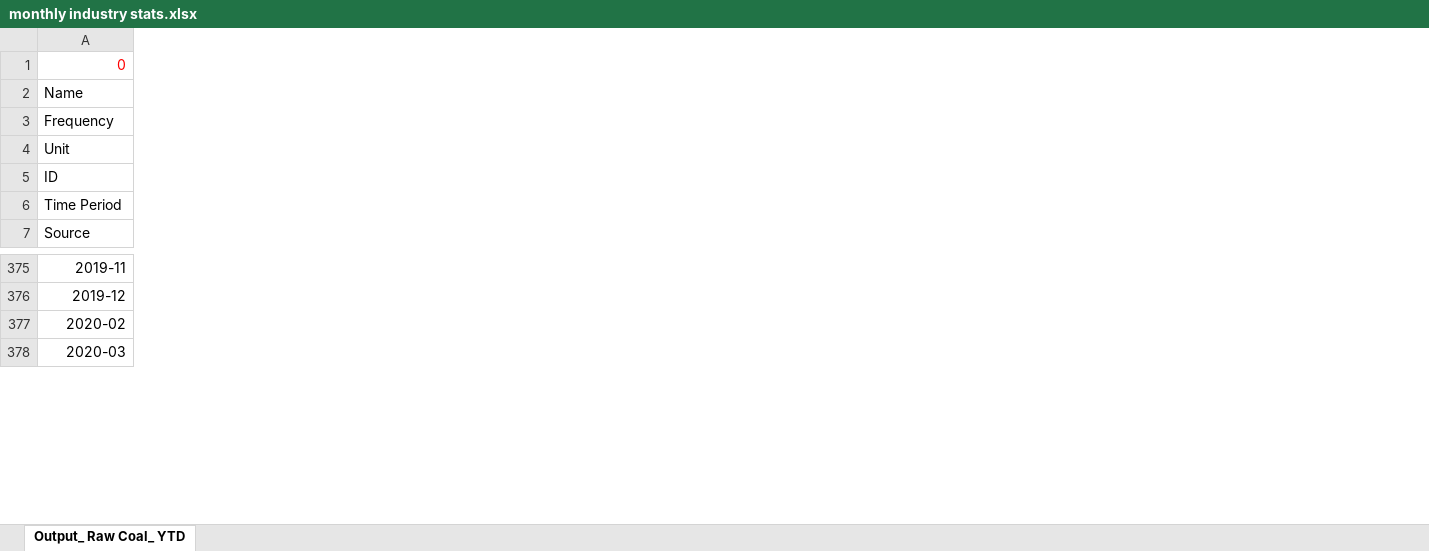
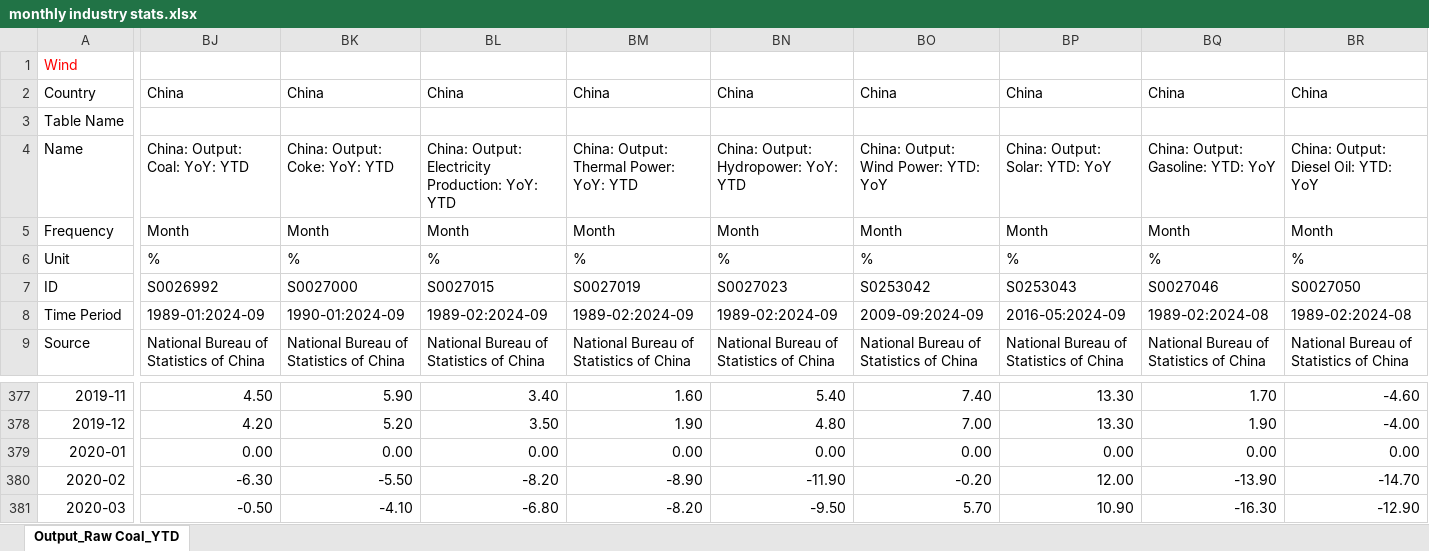
Before and after one commit to energyandcleanair/china_co2, an Excel workbook: inst/extdata/monthly industry stats.xlsx, sheet Output_Raw Coal_YTD, drawn as a sheet; only a part is shown, gaps mark what is left out; values as stored, in another font and other column widths than the file's, no borders; addresses are those after the commit; rows hold the shown columns only; the diff covers the shown part only; the diff names each change by its address in the sheet, - before the commit and + after, or states it on an @@ line.

Commit message:
data updates

```diff
--- a/inst/extdata/monthly industry stats.xlsx (sheet Output_Raw Coal_YTD)
+++ b/inst/extdata/monthly industry stats.xlsx (sheet Output_Raw Coal_YTD)
-sheet tab: Output_ Raw Coal_ YTD
+sheet tab: Output_Raw Coal_YTD
+column BJ, rows 4-9: China: Output: Coal: YoY: YTD | Month | % | S0026992 | 1989-01:2024-09 | National Bureau of Statistics of China; rows 377-378: 4.50 | 4.20; rows 380-381: -6.30 | -0.50
+column BK, rows 4-9: China: Output: Coke: YoY: YTD | Month | % | S0027000 | 1990-01:2024-09 | National Bureau of Statistics of China; rows 377-378: 5.90 | 5.20; rows 380-381: -5.50 | -4.10
+column BL, rows 4-9: China: Output: Electricity Production: YoY: YTD | Month | % | S0027015 | 1989-02:2024-09 | National Bureau of Statistics of China; rows 377-378: 3.40 | 3.50; rows 380-381: -8.20 | -6.80
+column BM, rows 4-9: China: Output: Thermal Power: YoY: YTD | Month | % | S0027019 | 1989-02:2024-09 | National Bureau of Statistics of China; rows 377-378: 1.60 | 1.90; rows 380-381: -8.90 | -8.20
+column BN, rows 4-9: China: Output: Hydropower: YoY: YTD | Month | % | S0027023 | 1989-02:2024-09 | National Bureau of Statistics of China; rows 377-378: 5.40 | 4.80; rows 380-381: -11.90 | -9.50
+column BO, rows 4-9: China: Output: Wind Power: YTD: YoY | Month | % | S0253042 | 2009-09:2024-09 | National Bureau of Statistics of China; rows 377-378: 7.40 | 7.00; rows 380-381: -0.20 | 5.70
+column BP, rows 4-9: China: Output: Solar: YTD: YoY | Month | % | S0253043 | 2016-05:2024-09 | National Bureau of Statistics of China; rows 377-378: 13.30 | 13.30; rows 380-381: 12.00 | 10.90
+column BQ, rows 4-9: China: Output: Gasoline: YTD: YoY | Month | % | S0027046 | 1989-02:2024-08 | National Bureau of Statistics of China; rows 377-378: 1.70 | 1.90; rows 380-381: -13.90 | -16.30
+column BR, rows 4-9: China: Output: Diesel Oil: YTD: YoY | Month | % | S0027050 | 1989-02:2024-08 | National Bureau of Statistics of China; rows 377-378: -4.60 | -4.00; rows 380-381: -14.70 | -12.90
-A1: 0
+A1: Wind
+row 2: Country | China | China | China | China | China | China | China | China | China
+row 3: Table Name
+row 379: 2020-01 | 0.00 | 0.00 | 0.00 | 0.00 | 0.00 | 0.00 | 0.00 | 0.00 | 0.00
```
Also changed, not shown: 5 added rows, 60 added columns and 54 edited cells elsewhere in this sheet, inst/extdata/generation-consumption-utilization-capacity.xlsx, 1 other file.
